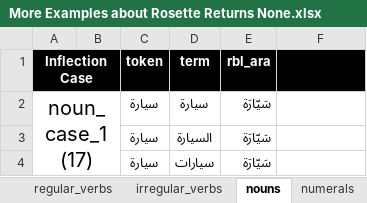
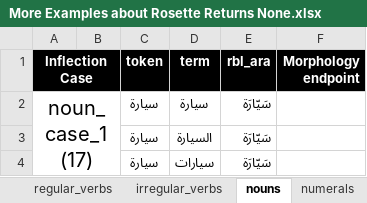
Before and after one commit to FengYusheng/es-tools, an Excel workbook: DOC/More Examples about Rosette Returns None.xlsx, sheet nouns, drawn as a sheet; only a part is shown; values as stored, in another font and other column widths than the file's, no borders; the diff names each change by its address in the sheet, - before the commit and + after, or states it on an @@ line.

```diff
--- a/DOC/More Examples about Rosette Returns None.xlsx (sheet nouns)
+++ b/DOC/More Examples about Rosette Returns None.xlsx (sheet nouns)
-F1: (empty)
+F1: Morphology endpoint
```
Also changed, not shown: 6 other files.
